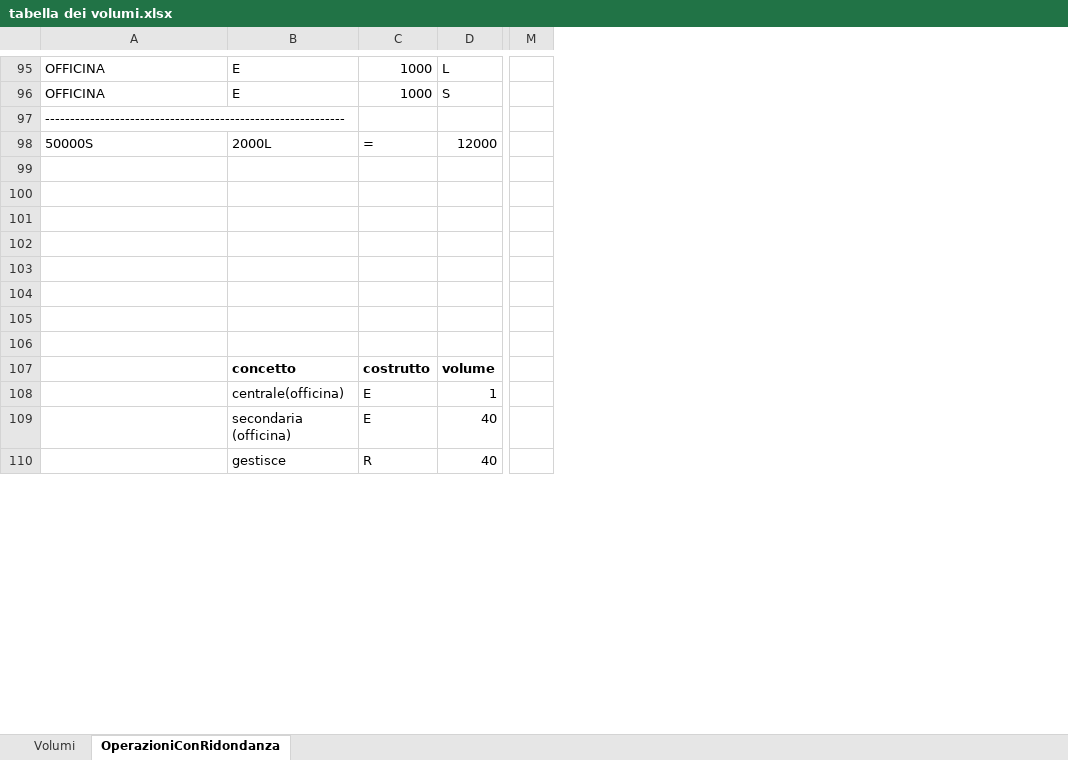
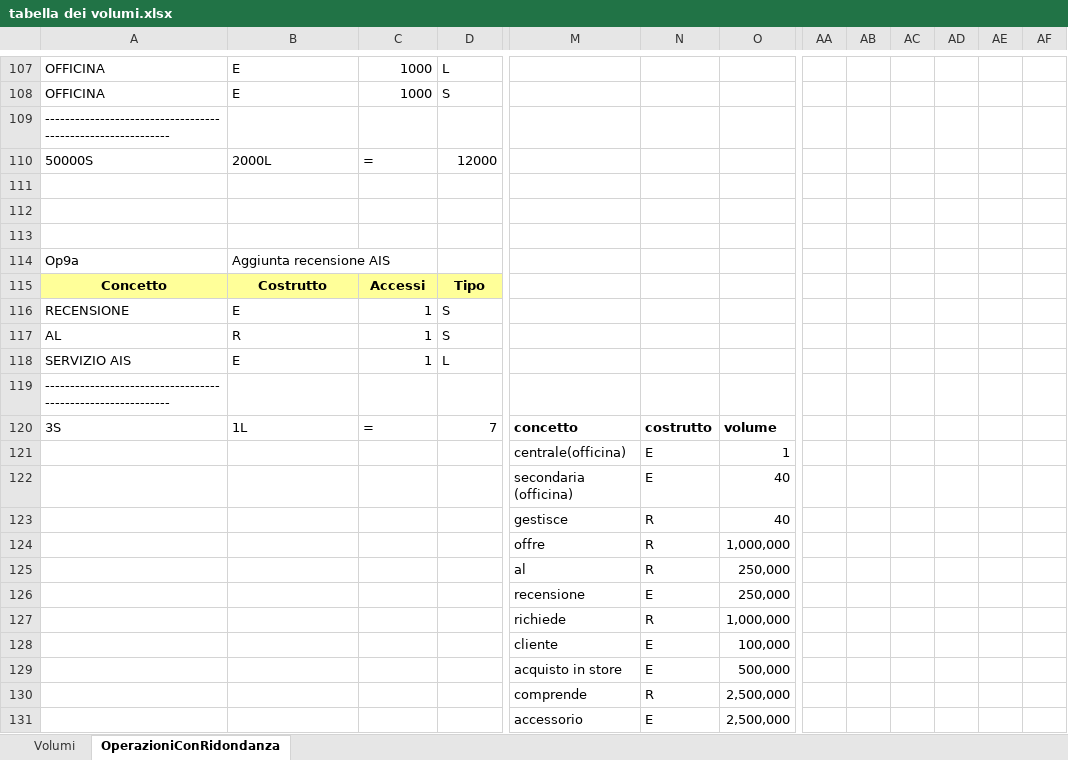
Before and after one commit to ezmi234/elaborato-database, an Excel workbook: tabella dei volumi.xlsx, sheet OperazioniConRidondanza, drawn as a sheet; only a part is shown, gaps mark what is left out; values as stored, in another font and other column widths than the file's, no borders; removed rows and columns are numbered as before the commit, all else as after; rows hold the shown columns only; the diff covers the shown part only; the diff names each change by its address in the sheet, - before the commit and + after, or states it on an @@ line.

```diff
--- a/tabella dei volumi.xlsx (sheet OperazioniConRidondanza)
+++ b/tabella dei volumi.xlsx (sheet OperazioniConRidondanza)
-column M, empty
+column M, rows 121-131: centrale(officina) | secondaria (officina) | gestisce | offre | al | recensione | richiede | cliente | acquisto in store | comprende | accessorio
+column N, rows 121-131: E | E | R | R | R | E | R | E | E | R | E
+column O, rows 121-131: 1 | 40 | 40 | 1,000,000 | 250,000 | 250,000 | 1,000,000 | 100,000 | 500,000 | 2,500,000 | 2,500,000
+column AA, empty
+column AB, empty
+column AC, empty
+column AD, empty
+column AE, empty
+column AF, empty
-row 111: (empty)
+row 111: (empty)
+row 112: (empty)
+row 113: (empty)
+row 114: Op9a | Aggiunta recensione AIS
+row 115: Concetto | Costrutto | Accessi | Tipo
+row 116: RECENSIONE | E | 1 | S
+row 117: AL | R | 1 | S
+row 118: SERVIZIO AIS | E | 1 | L
+row 119: ------------------------------------------------------------
+row 120: 3S | 1L | = | 7 | concetto | costrutto | volume
-row 121: (empty)
+row 121:  |  |  |  | centrale(officina) | E | 1
-row 122: (empty)
+row 122:  |  |  |  | secondaria (officina) | E | 40
-row 123: (empty)
+row 123:  |  |  |  | gestisce | R | 40
-row 124: (empty)
+row 124:  |  |  |  | offre | R | 1,000,000
-row 125: (empty)
+row 125:  |  |  |  | al | R | 250,000
-row 126: (empty)
+row 126:  |  |  |  | recensione | E | 250,000
-row 127: (empty)
+row 127:  |  |  |  | richiede | R | 1,000,000
-B128: concetto
+B128: (empty)
-C128: costrutto
+C128: (empty)
-D128: volume
+D128: (empty)
-B129: centrale(officina)
+B129: (empty)
-C129:C130: E
+C129:C130: (empty)
-D129: 1
+D129: (empty)
-B130: secondaria (officina)
+B130: (empty)
-D130:D131: 40
+D130:D131: (empty)
-B131: gestisce
+B131: (empty)
-C131: R
+C131: (empty)
```
Also changed, not shown: 15 added rows, 11 removed rows, 15 added columns and 84 edited cells elsewhere in this sheet, 1 other file.
